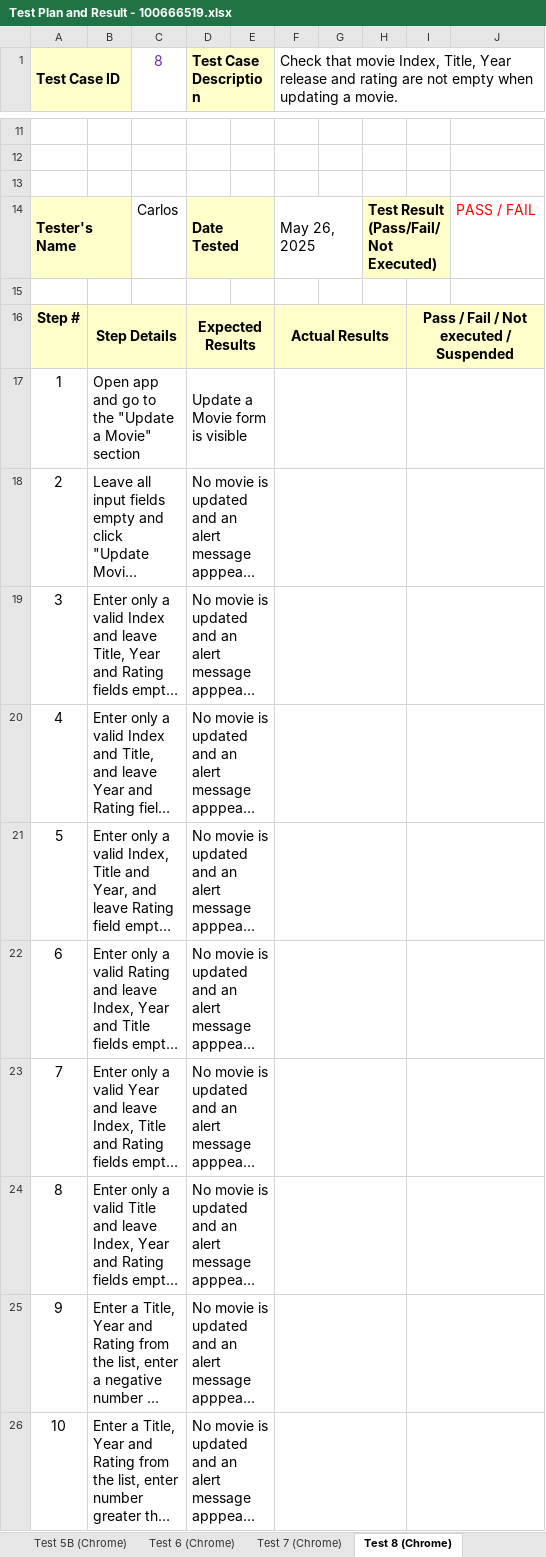
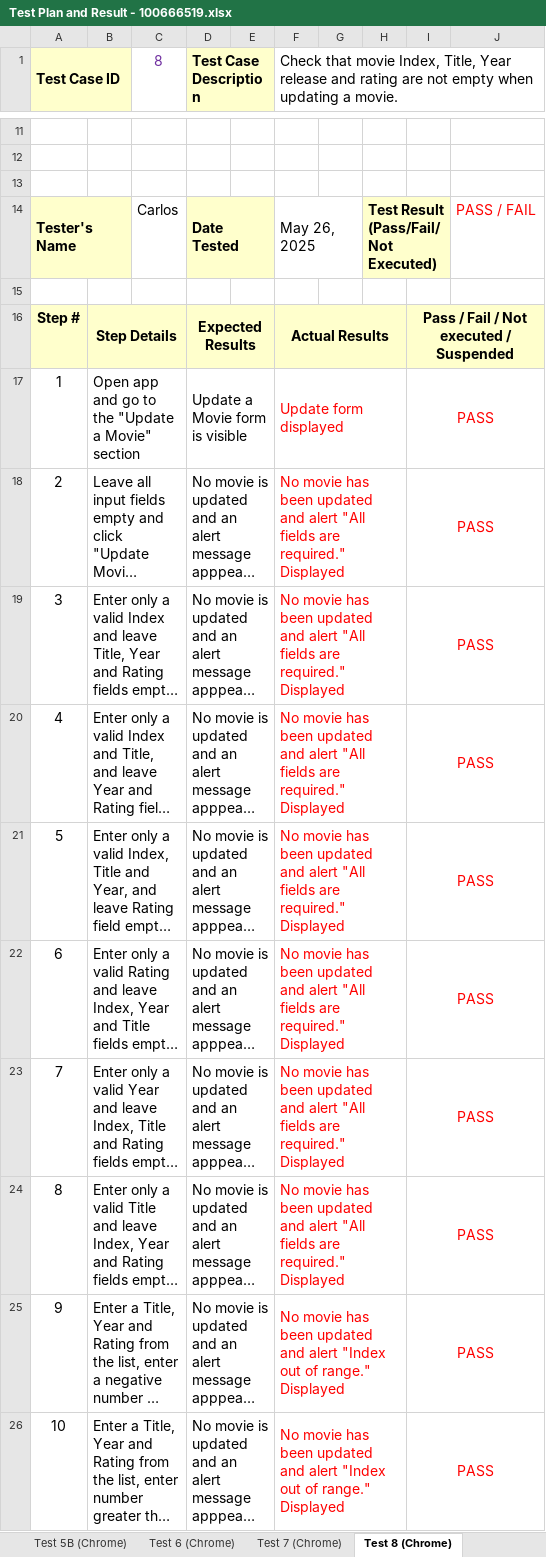
Before and after one commit to WayraSoft/AT2-Part5, an Excel workbook: Test Plan and Result - 100666519.xlsx, sheet Test 8 (Chrome), drawn as a sheet; only a part is shown, gaps mark what is left out; long unchanged cells end in …; values as stored, in another font and other column widths than the file's, no borders; the diff covers the shown part only; the diff names each change by its address in the sheet, - before the commit and + after, or states it on an @@ line.

Commit message:
Update Test plan and Results file.
Test performed and file updated

```diff
--- a/Test Plan and Result - 100666519.xlsx (sheet Test 8 (Chrome))
+++ b/Test Plan and Result - 100666519.xlsx (sheet Test 8 (Chrome))
-F17: (empty)
+F17: Update form displayed
-I17:I26: (empty)
+I17:I26: PASS
-F18:F24: (empty)
+F18:F24: No movie has been updated and alert "All fields are required." Displayed
-F25:F26: (empty)
+F25:F26: No movie has been updated and alert "Index out of range." Displayed
```
Also changed, not shown: 22 edited cells elsewhere in this sheet, sheet Test 5 (Chrome), sheet Test 7 (Chrome), sheet Test 4 (Chrome), sheet Test 9 (Chrome), sheet Test 6 (Chrome), sheet Test 3 (Chrome), 3 more sheets.
